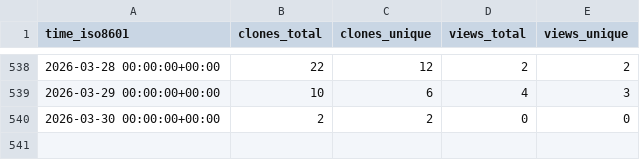
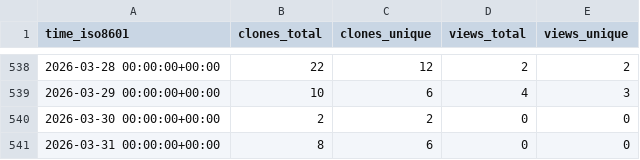
Before and after one commit to peff74/ACS712_ESP8266, a CSV file: peff74/ACS712_ESP8266/ghrs-data/views_clones_aggregate.csv, drawn as a sheet; only a part is shown, gaps mark what is left out.

```diff
--- a/peff74/ACS712_ESP8266/ghrs-data/views_clones_aggregate.csv
+++ b/peff74/ACS712_ESP8266/ghrs-data/views_clones_aggregate.csv
@@ -540 +540,2 @@ time_iso8601,clones_total,clones_unique,views_total,views_unique
 2026-03-30 00:00:00+00:00,2,2,0,0
+2026-03-31 00:00:00+00:00,8,6,0,0
```
Also changed, not shown: 1 other file.
